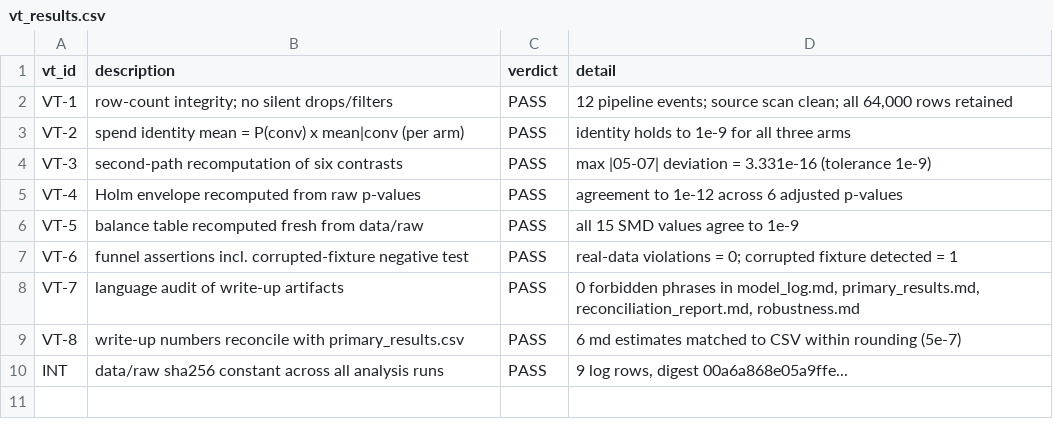
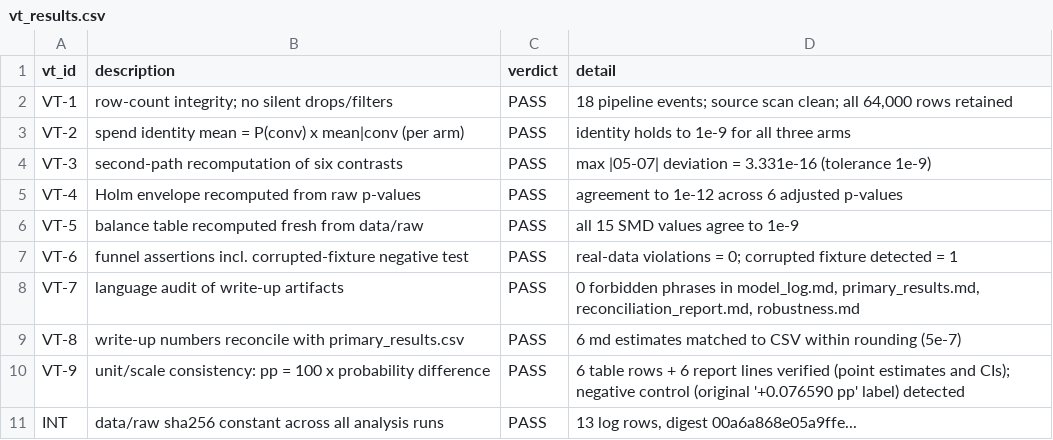
Before and after one commit to silviapreziosa/hillstrom-ai-agent-business-analytics-Copia, a CSV file: results/analysis/vt_results.csv, drawn as a sheet.

```diff
--- a/results/analysis/vt_results.csv
+++ b/results/analysis/vt_results.csv
@@ -1,3 +1,3 @@
 vt_id,description,verdict,detail
-VT-1,row-count integrity; no silent drops/filters,PASS,"12 pipeline events; source scan clean; all 64,000 rows retained"
+VT-1,row-count integrity; no silent drops/filters,PASS,"18 pipeline events; source scan clean; all 64,000 rows retained"
 VT-2,spend identity mean = P(conv) x mean|conv (per arm),PASS,identity holds to 1e-9 for all three arms
@@ -9,2 +9,3 @@ VT-7,language audit of write-up artifacts,PASS,"0 forbidden phrases in model_log
 VT-8,write-up numbers reconcile with primary_results.csv,PASS,6 md estimates matched to CSV within rounding (5e-7)
-INT,data/raw sha256 constant across all analysis runs,PASS,"9 log rows, digest 00a6a868e05a9ffe..."
+VT-9,unit/scale consistency: pp = 100 x probability difference,PASS,6 table rows + 6 report lines verified (point estimates and CIs); negative control (original '+0.076590 pp' label) detected
+INT,data/raw sha256 constant across all analysis runs,PASS,"13 log rows, digest 00a6a868e05a9ffe..."
```
Also changed, not shown: results/analysis/pipeline_log.csv, results/analysis/sha256_log.csv, 11 other files.
